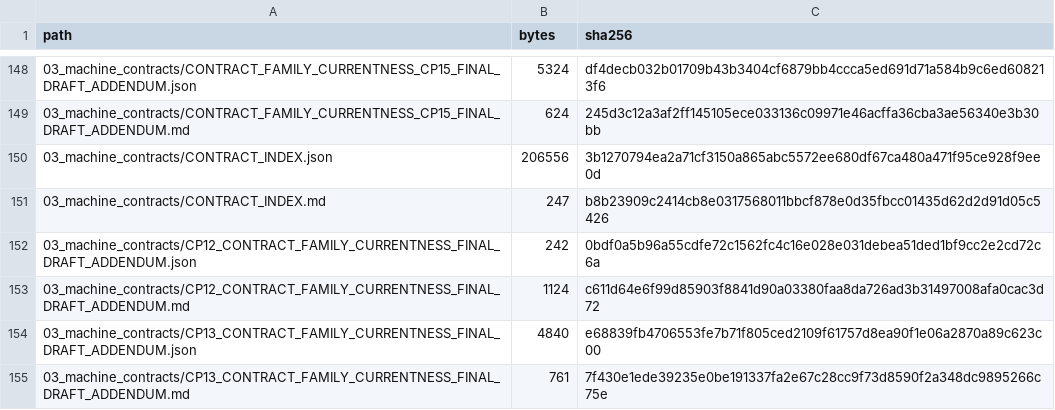
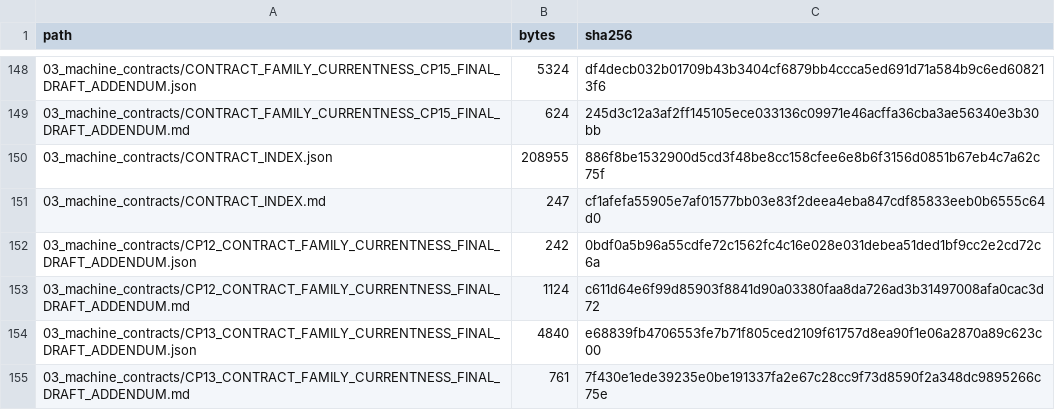
Before and after one commit to samovers/OFARM, a CSV file: MANIFEST.csv, drawn as a sheet; only a part is shown, gaps mark what is left out; the diff covers the shown part only.

```diff
--- a/MANIFEST.csv
+++ b/MANIFEST.csv
@@ -149,4 +149,4 @@ path,bytes,sha256
 03_machine_contracts/CONTRACT_FAMILY_CURRENTNESS_CP15_FINAL_DRAFT_ADDENDUM.md,624,245d3c12a3af2ff145105ece033136c09971e46acffa36cba3ae56340e3b30bb
-03_machine_contracts/CONTRACT_INDEX.json,206556,3b1270794ea2a71cf3150a865abc5572ee680df67ca480a471f95ce928f9ee0d
-03_machine_contracts/CONTRACT_INDEX.md,247,b8b23909c2414cb8e0317568011bbcf878e0d35fbcc01435d62d2d91d05c5426
+03_machine_contracts/CONTRACT_INDEX.json,208955,886f8be1532900d5cd3f48be8cc158cfee6e8b6f3156d0851b67eb4c7a62c75f
+03_machine_contracts/CONTRACT_INDEX.md,247,cf1afefa55905e7af01577bb03e83f2deea4eba847cdf85833eeb0b6555c64d0
 03_machine_contracts/CP12_CONTRACT_FAMILY_CURRENTNESS_FINAL_DRAFT_ADDENDUM.json,242,0bdf0a5b96a55cdfe72c1562fc4c16e028e031debea51ded1bf9cc2e2cd72c6a
```
Also changed, not shown: 6 added rows and 31 edited cells elsewhere in this file, 27 other files.
